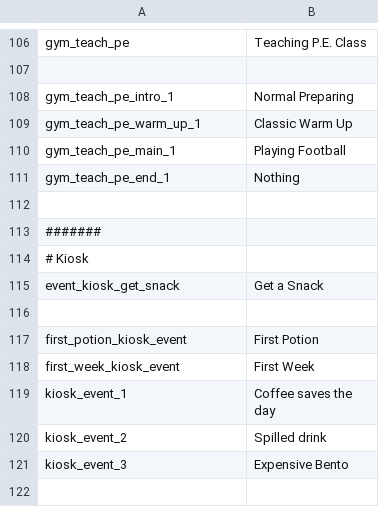
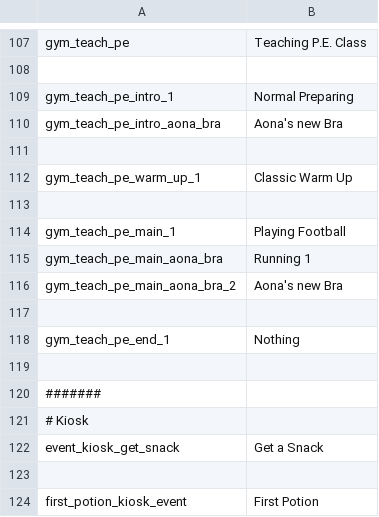
Before and after one commit to SuIT-pub/Mind-the-School, a CSV file: game/translations.csv, drawn as a sheet; only a part is shown, gaps mark what is left out; the shorter side is filled out with more unchanged rows; the diff covers the shown part only.

```diff
--- a/game/translations.csv
+++ b/game/translations.csv
@@ -108,4 +109,10 @@ gym_teach_pe;Teaching P.E. Class
 gym_teach_pe_intro_1;Normal Preparing
+gym_teach_pe_intro_aona_bra;Aona's new Bra
+
 gym_teach_pe_warm_up_1;Classic Warm Up
+
 gym_teach_pe_main_1;Playing Football
+gym_teach_pe_main_aona_bra;Running 1
+gym_teach_pe_main_aona_bra_2;Aona's new Bra
+
 gym_teach_pe_end_1;Nothing
```
Also changed, not shown: 17 added rows elsewhere in this file, 11 other files.
